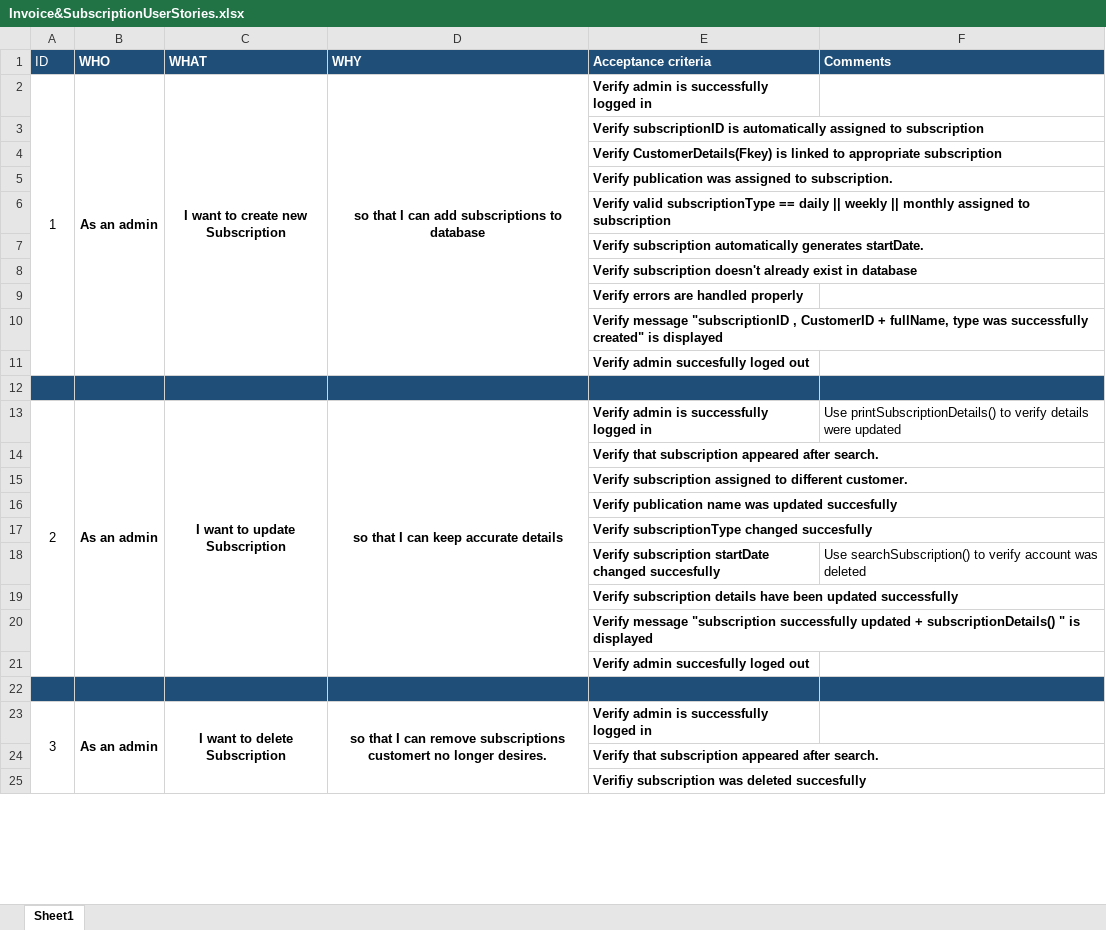
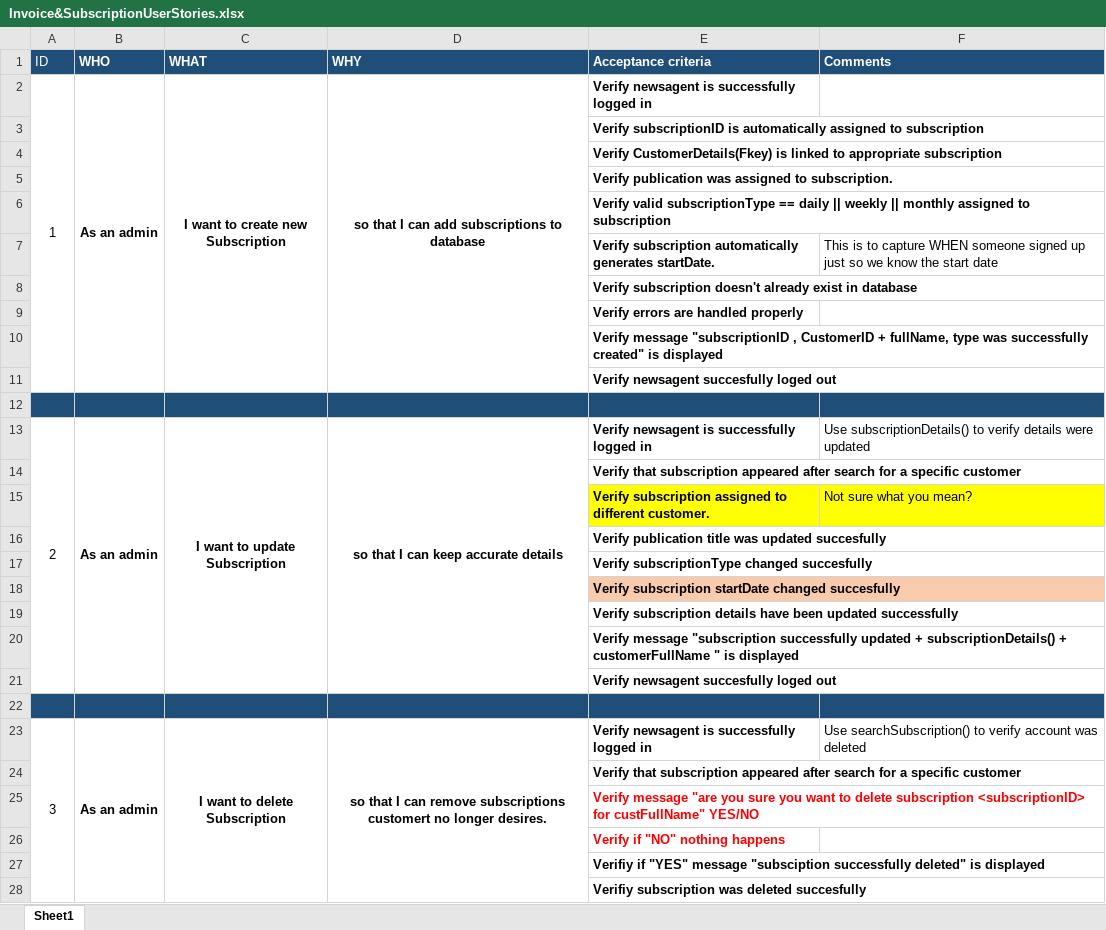
Before and after one commit to NataliaPalej/Newsagent-Project, an Excel workbook: User Stories/Invoice&SubscriptionUserStories.xlsx, sheet Sheet1, drawn as a sheet; only a part is shown; values as stored, in another font and other column widths than the file's, no borders; the diff covers the shown part only; the diff names each change by its address in the sheet, - before the commit and + after, or states it on an @@ line.

Commit message:
Reviewed Ivan's User Stories and added comments

```diff
--- a/User Stories/Invoice&SubscriptionUserStories.xlsx (sheet Sheet1)
+++ b/User Stories/Invoice&SubscriptionUserStories.xlsx (sheet Sheet1)
-E2 (Acceptance criteria): Verify admin is successfully logged in
+E2 (Acceptance criteria): Verify newsagent is successfully logged in
-F7 (Comments): (empty)
+F7 (Comments): This is to capture WHEN someone signed up just so we know the start date
-E11 (Acceptance criteria): Verify admin succesfully loged out
+E11 (Acceptance criteria): Verify newsagent succesfully loged out
-E13 (Acceptance criteria): Verify admin is successfully logged in
+E13 (Acceptance criteria): Verify newsagent is successfully logged in
-F13 (Comments): Use printSubscriptionDetails() to verify…
+F13 (Comments): Use subscriptionDetails() to verify…
-E14 (Acceptance criteria): …appeared after search.
+E14 (Acceptance criteria): …appeared after search for a specific customer
-E15:F15 fill: none
+E15:F15 fill: #FFFF00
-F15 (Comments): (empty)
+F15 (Comments): Not sure what you mean?
-E16 (Acceptance criteria): Verify publication name was updated…
+E16 (Acceptance criteria): Verify publication title was updated…
-E18 fill: none
+E18 fill: #F8CBAD
-F18 (Comments): Use searchSubscription() to verify account was deleted
+F18 (Comments): (empty)
-E20 (Acceptance criteria): …+ subscriptionDetails() " is…
+E20 (Acceptance criteria): …+ subscriptionDetails() + customerFullName " is…
-E21 (Acceptance criteria): Verify admin succesfully loged out
+E21 (Acceptance criteria): Verify newsagent succesfully loged out
-E23 (Acceptance criteria): Verify admin is successfully logged in
+E23 (Acceptance criteria): Verify newsagent is successfully logged in
-F23 (Comments): (empty)
+F23 (Comments): Use searchSubscription() to verify account was deleted
-E24 (Acceptance criteria): …appeared after search.
+E24 (Acceptance criteria): …appeared after search for a specific customer
+row 25:  |  |  |  | Verify message "are you sure you want to delete subscription <subscriptionID> for custFullName" YES/NO
+row 26:  |  |  |  | Verify if "NO" nothing happens
+row 27:  |  |  |  | Verifiy if "YES" message "subsciption successfully deleted" is displayed
```
Also changed, not shown: 2 added rows, 1 removed row, 21 edited cells, cell formats and merged cells elsewhere in this sheet, 3 other files.
